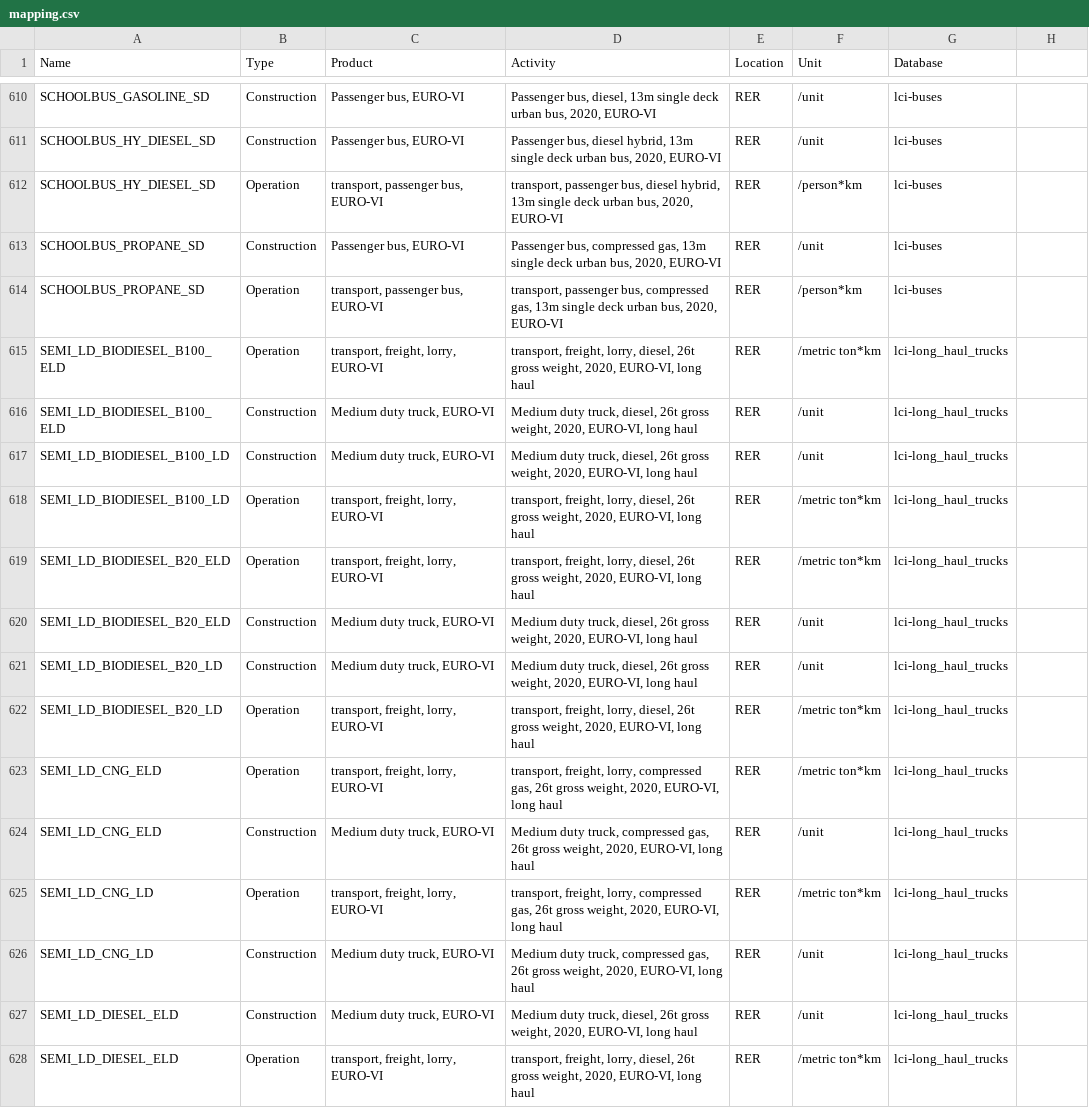
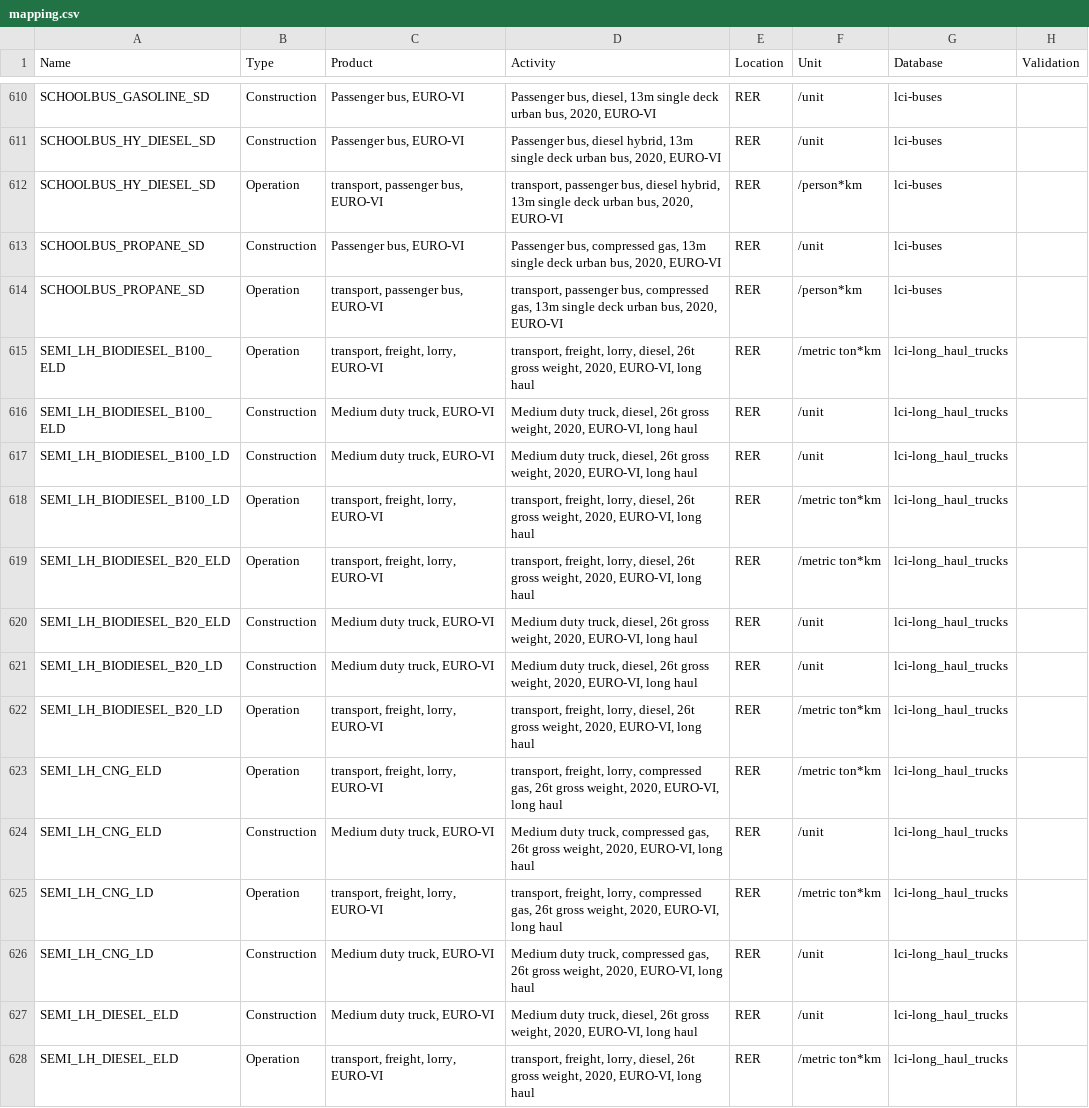
Before and after one commit to matthieu-str/mescal, a CSV file: dev/energyscope_data/mapping.csv, drawn as a sheet; only a part is shown, gaps mark what is left out; the diff covers the shown part only.

```diff
--- a/dev/energyscope_data/mapping.csv
+++ b/dev/energyscope_data/mapping.csv
@@ -1 +1 @@
-Name,Type,Product,Activity,Location,Unit,Database
+Name,Type,Product,Activity,Location,Unit,Database,Validation
@@ -615,14 +615,14 @@ SCHOOLBUS_PROPANE_SD,Operation,"transport, passenger bus, EURO-VI","transport, p
-SEMI_LD_BIODIESEL_B100_ELD,Operation,"transport, freight, lorry, EURO-VI","transport, freight, lorry, diesel, 26t gross weight, 2020, EURO-VI, long haul",RER,/metric ton*km,lci-long_haul_trucks
-SEMI_LD_BIODIESEL_B100_ELD,Construction,"Medium duty truck, EURO-VI","Medium duty truck, diesel, 26t gross weight, 2020, EURO-VI, long haul",RER,/unit,lci-long_haul_trucks
-SEMI_LD_BIODIESEL_B100_LD,Construction,"Medium duty truck, EURO-VI","Medium duty truck, diesel, 26t gross weight, 2020, EURO-VI, long haul",RER,/unit,lci-long_haul_trucks
-SEMI_LD_BIODIESEL_B100_LD,Operation,"transport, freight, lorry, EURO-VI","transport, freight, lorry, diesel, 26t gross weight, 2020, EURO-VI, long haul",RER,/metric ton*km,lci-long_haul_trucks
-SEMI_LD_BIODIESEL_B20_ELD,Operation,"transport, freight, lorry, EURO-VI","transport, freight, lorry, diesel, 26t gross weight, 2020, EURO-VI, long haul",RER,/metric ton*km,lci-long_haul_trucks
-SEMI_LD_BIODIESEL_B20_ELD,Construction,"Medium duty truck, EURO-VI","Medium duty truck, diesel, 26t gross weight, 2020, EURO-VI, long haul",RER,/unit,lci-long_haul_trucks
-SEMI_LD_BIODIESEL_B20_LD,Construction,"Medium duty truck, EURO-VI","Medium duty truck, diesel, 26t gross weight, 2020, EURO-VI, long haul",RER,/unit,lci-long_haul_trucks
-SEMI_LD_BIODIESEL_B20_LD,Operation,"transport, freight, lorry, EURO-VI","transport, freight, lorry, diesel, 26t gross weight, 2020, EURO-VI, long haul",RER,/metric ton*km,lci-long_haul_trucks
-SEMI_LD_CNG_ELD,Operation,"transport, freight, lorry, EURO-VI","transport, freight, lorry, compressed gas, 26t gross weight, 2020, EURO-VI, long haul",RER,/metric ton*km,lci-long_haul_trucks
-SEMI_LD_CNG_ELD,Construction,"Medium duty truck, EURO-VI","Medium duty truck, compressed gas, 26t gross weight, 2020, EURO-VI, long haul",RER,/unit,lci-long_haul_trucks
-SEMI_LD_CNG_LD,Operation,"transport, freight, lorry, EURO-VI","transport, freight, lorry, compressed gas, 26t gross weight, 2020, EURO-VI, long haul",RER,/metric ton*km,lci-long_haul_trucks
-SEMI_LD_CNG_LD,Construction,"Medium duty truck, EURO-VI","Medium duty truck, compressed gas, 26t gross weight, 2020, EURO-VI, long haul",RER,/unit,lci-long_haul_trucks
-SEMI_LD_DIESEL_ELD,Construction,"Medium duty truck, EURO-VI","Medium duty truck, diesel, 26t gross weight, 2020, EURO-VI, long haul",RER,/unit,lci-long_haul_trucks
-SEMI_LD_DIESEL_ELD,Operation,"transport, freight, lorry, EURO-VI","transport, freight, lorry, diesel, 26t gross weight, 2020, EURO-VI, long haul",RER,/metric ton*km,lci-long_haul_trucks
+SEMI_LH_BIODIESEL_B100_ELD,Operation,"transport, freight, lorry, EURO-VI","transport, freight, lorry, diesel, 26t gross weight, 2020, EURO-VI, long haul",RER,/metric ton*km,lci-long_haul_trucks,
+SEMI_LH_BIODIESEL_B100_ELD,Construction,"Medium duty truck, EURO-VI","Medium duty truck, diesel, 26t gross weight, 2020, EURO-VI, long haul",RER,/unit,lci-long_haul_trucks,
+SEMI_LH_BIODIESEL_B100_LD,Construction,"Medium duty truck, EURO-VI","Medium duty truck, diesel, 26t gross weight, 2020, EURO-VI, long haul",RER,/unit,lci-long_haul_trucks,
+SEMI_LH_BIODIESEL_B100_LD,Operation,"transport, freight, lorry, EURO-VI","transport, freight, lorry, diesel, 26t gross weight, 2020, EURO-VI, long haul",RER,/metric ton*km,lci-long_haul_trucks,
+SEMI_LH_BIODIESEL_B20_ELD,Operation,"transport, freight, lorry, EURO-VI","transport, freight, lorry, diesel, 26t gross weight, 2020, EURO-VI, long haul",RER,/metric ton*km,lci-long_haul_trucks,
+SEMI_LH_BIODIESEL_B20_ELD,Construction,"Medium duty truck, EURO-VI","Medium duty truck, diesel, 26t gross weight, 2020, EURO-VI, long haul",RER,/unit,lci-long_haul_trucks,
+SEMI_LH_BIODIESEL_B20_LD,Construction,"Medium duty truck, EURO-VI","Medium duty truck, diesel, 26t gross weight, 2020, EURO-VI, long haul",RER,/unit,lci-long_haul_trucks,
+SEMI_LH_BIODIESEL_B20_LD,Operation,"transport, freight, lorry, EURO-VI","transport, freight, lorry, diesel, 26t gross weight, 2020, EURO-VI, long haul",RER,/metric ton*km,lci-long_haul_trucks,
+SEMI_LH_CNG_ELD,Operation,"transport, freight, lorry, EURO-VI","transport, freight, lorry, compressed gas, 26t gross weight, 2020, EURO-VI, long haul",RER,/metric ton*km,lci-long_haul_trucks,
+SEMI_LH_CNG_ELD,Construction,"Medium duty truck, EURO-VI","Medium duty truck, compressed gas, 26t gross weight, 2020, EURO-VI, long haul",RER,/unit,lci-long_haul_trucks,
+SEMI_LH_CNG_LD,Operation,"transport, freight, lorry, EURO-VI","transport, freight, lorry, compressed gas, 26t gross weight, 2020, EURO-VI, long haul",RER,/metric ton*km,lci-long_haul_trucks,
+SEMI_LH_CNG_LD,Construction,"Medium duty truck, EURO-VI","Medium duty truck, compressed gas, 26t gross weight, 2020, EURO-VI, long haul",RER,/unit,lci-long_haul_trucks,
+SEMI_LH_DIESEL_ELD,Construction,"Medium duty truck, EURO-VI","Medium duty truck, diesel, 26t gross weight, 2020, EURO-VI, long haul",RER,/unit,lci-long_haul_trucks,
+SEMI_LH_DIESEL_ELD,Operation,"transport, freight, lorry, EURO-VI","transport, freight, lorry, diesel, 26t gross weight, 2020, EURO-VI, long haul",RER,/metric ton*km,lci-long_haul_trucks,
```
Also changed, not shown: 124 edited cells elsewhere in this file, dev/energyscope_data/lifetime.csv, dev/energyscope_data/mapping_linked.csv, 2 other files.
